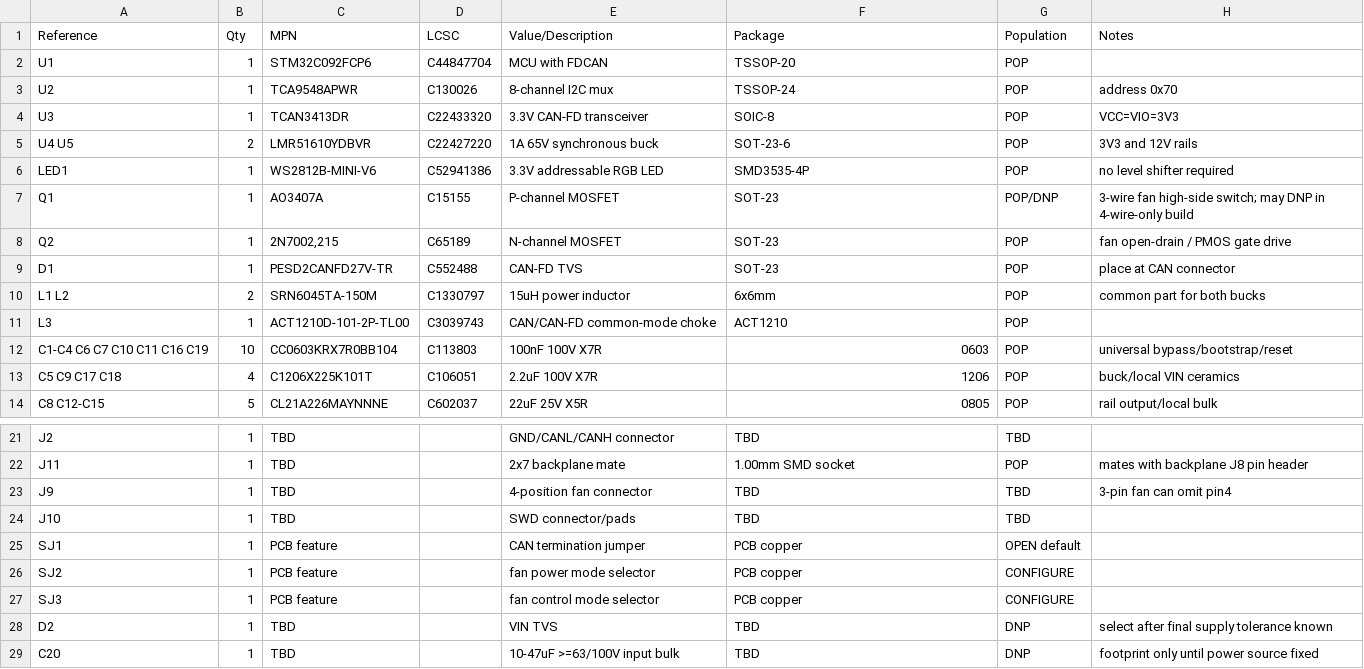
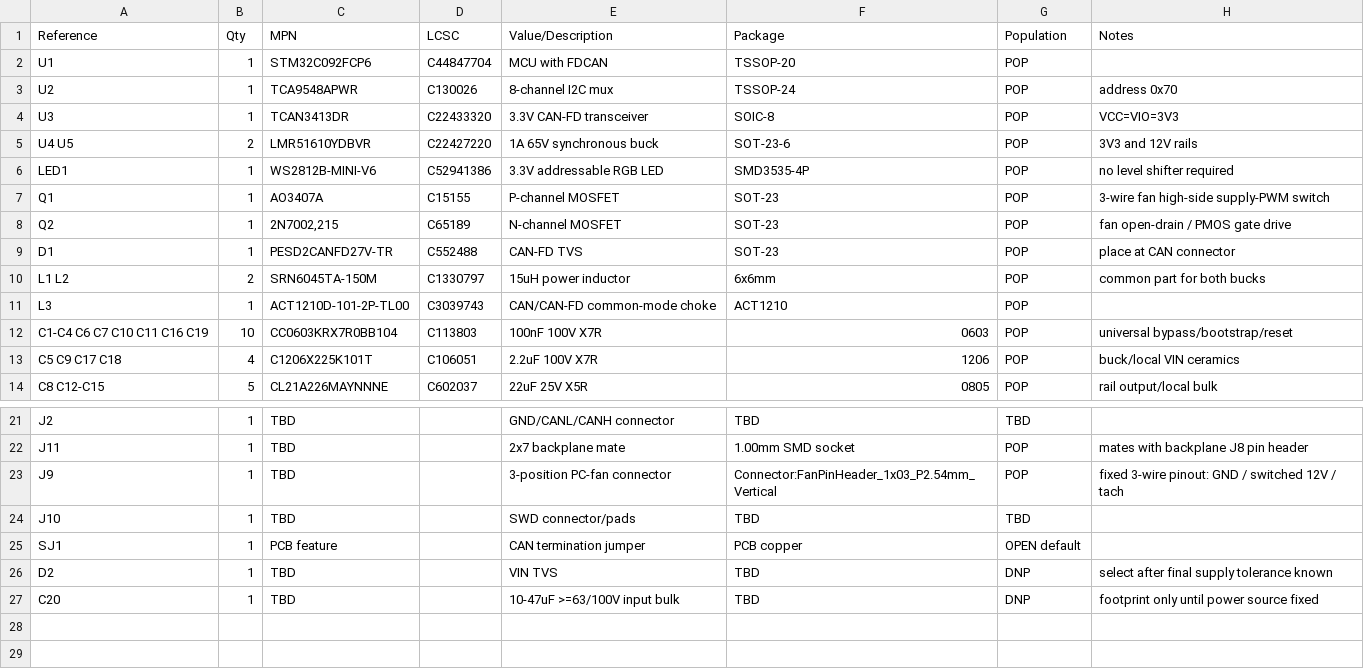
Before and after one commit to kquinsland/modular-rack-mount-power-system, a CSV file: hardware/boards/backplane-backpack/_llm/can_i2c_gateway_bom.csv, drawn as a sheet; only a part is shown, gaps mark what is left out.

Commit message:
hardware: simplify backpack fan interface

```diff
--- a/hardware/boards/backplane-backpack/_llm/can_i2c_gateway_bom.csv
+++ b/hardware/boards/backplane-backpack/_llm/can_i2c_gateway_bom.csv
@@ -6,3 +6,3 @@ U4 U5,2,LMR51610YDBVR,C22427220,1A 65V synchronous buck,SOT-23-6,POP,3V3 and 12V
 LED1,1,WS2812B-MINI-V6,C52941386,3.3V addressable RGB LED,SMD3535-4P,POP,no level shifter required
-Q1,1,AO3407A,C15155,P-channel MOSFET,SOT-23,POP/DNP,3-wire fan high-side switch; may DNP in 4-wire-only build
+Q1,1,AO3407A,C15155,P-channel MOSFET,SOT-23,POP,3-wire fan high-side supply-PWM switch
 Q2,1,"2N7002,215",C65189,N-channel MOSFET,SOT-23,POP,fan open-drain / PMOS gate drive
@@ -22,7 +22,5 @@ J2,1,TBD,,GND/CANL/CANH connector,TBD,TBD,
 J11,1,TBD,,2x7 backplane mate,1.00mm SMD socket,POP,mates with backplane J8 pin header
-J9,1,TBD,,4-position fan connector,TBD,TBD,3-pin fan can omit pin4
+J9,1,TBD,,3-position PC-fan connector,Connector:FanPinHeader_1x03_P2.54mm_Vertical,POP,fixed 3-wire pinout: GND / switched 12V / tach
 J10,1,TBD,,SWD connector/pads,TBD,TBD,
 SJ1,1,PCB feature,,CAN termination jumper,PCB copper,OPEN default,
-SJ2,1,PCB feature,,fan power mode selector,PCB copper,CONFIGURE,
-SJ3,1,PCB feature,,fan control mode selector,PCB copper,CONFIGURE,
 D2,1,TBD,,VIN TVS,TBD,DNP,select after final supply tolerance known
```
Also changed, not shown: 7 other files.
